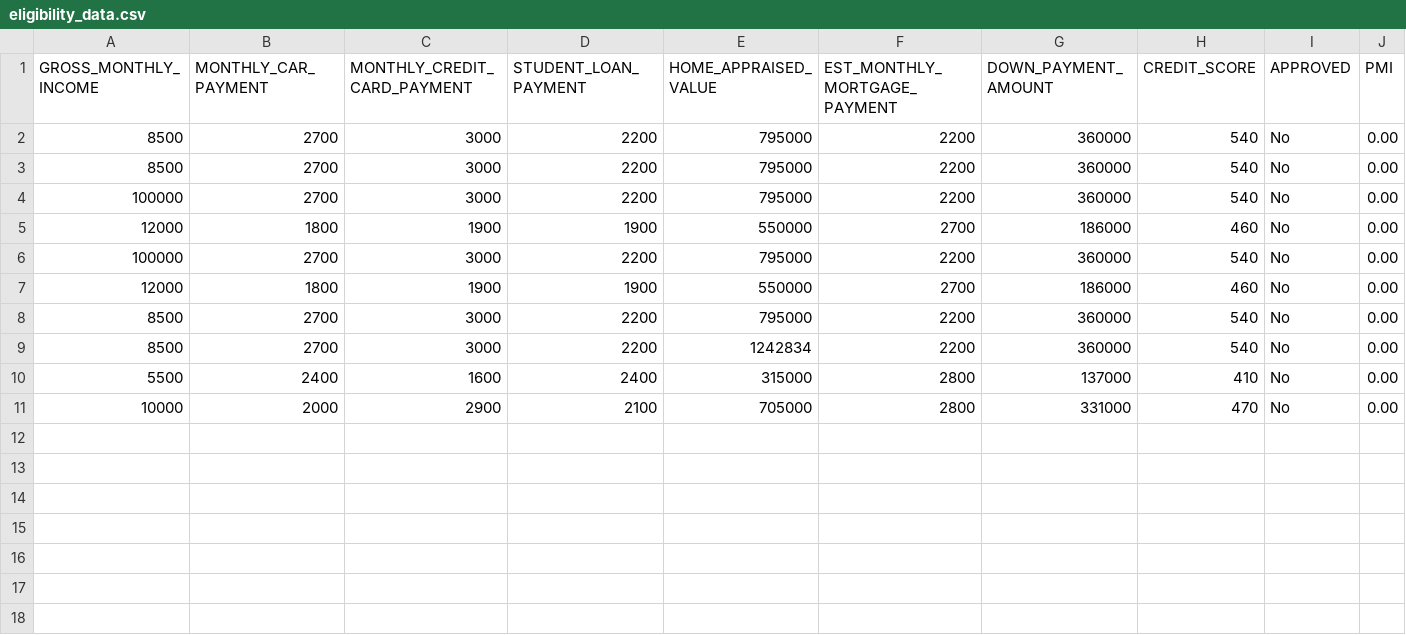
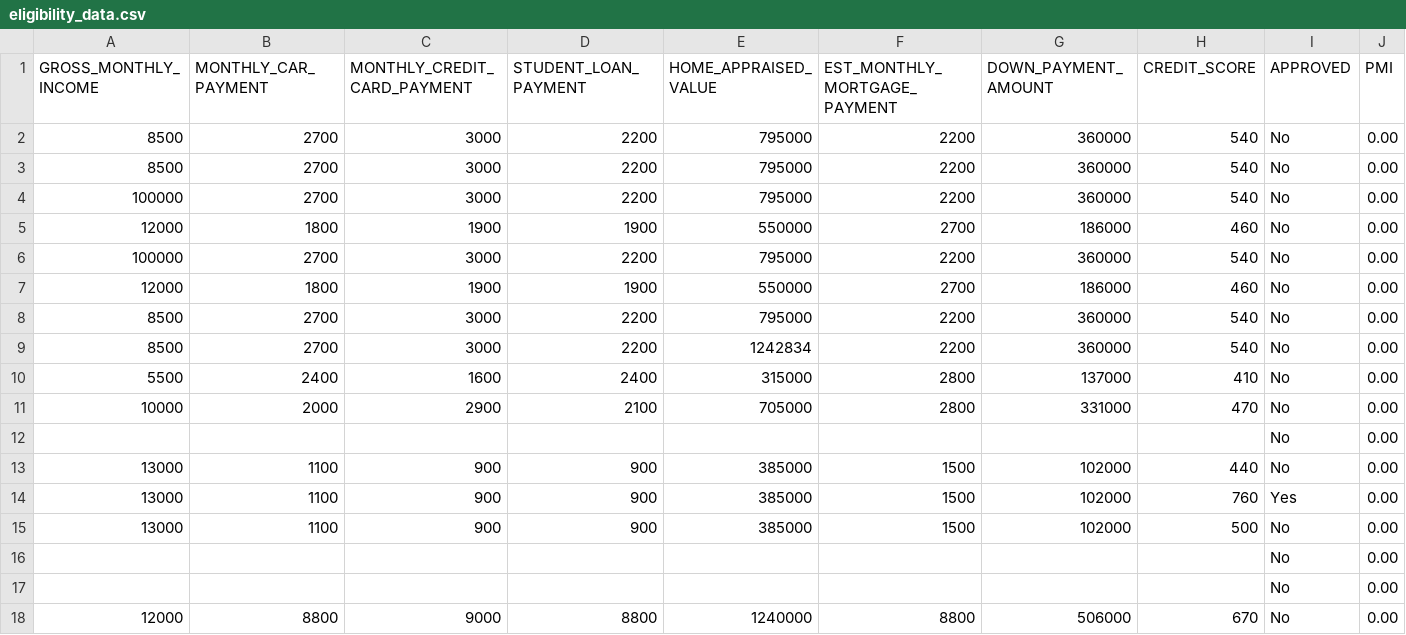
Before and after one commit to TrexKalp/HomeFit-HackUTD-2023, a CSV file: backend/routes/eligibility_data.csv, drawn as a sheet.

```diff
--- a/backend/routes/eligibility_data.csv
+++ b/backend/routes/eligibility_data.csv
@@ -11 +11,8 @@ GROSS_MONTHLY_INCOME,MONTHLY_CAR_PAYMENT,MONTHLY_CREDIT_CARD_PAYMENT,STUDENT_LOA
 10000,2000,2900,2100,705000,2800,331000,470,No,0.00
+,,,,,,,,No,0.00
+13000,1100,900,900,385000,1500,102000,440,No,0.00
+13000,1100,900,900,385000,1500,102000,760,Yes,0.00
+13000,1100,900,900,385000,1500,102000,500,No,0.00
+,,,,,,,,No,0.00
+,,,,,,,,No,0.00
+12000,8800,9000,8800,1240000,8800,506000,670,No,0.00
```
Also changed, not shown: 3 other files.
